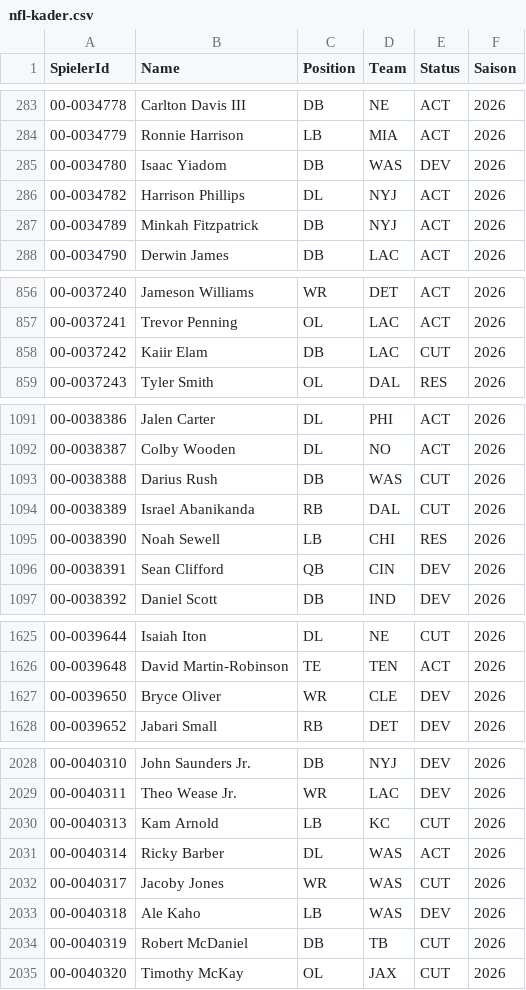
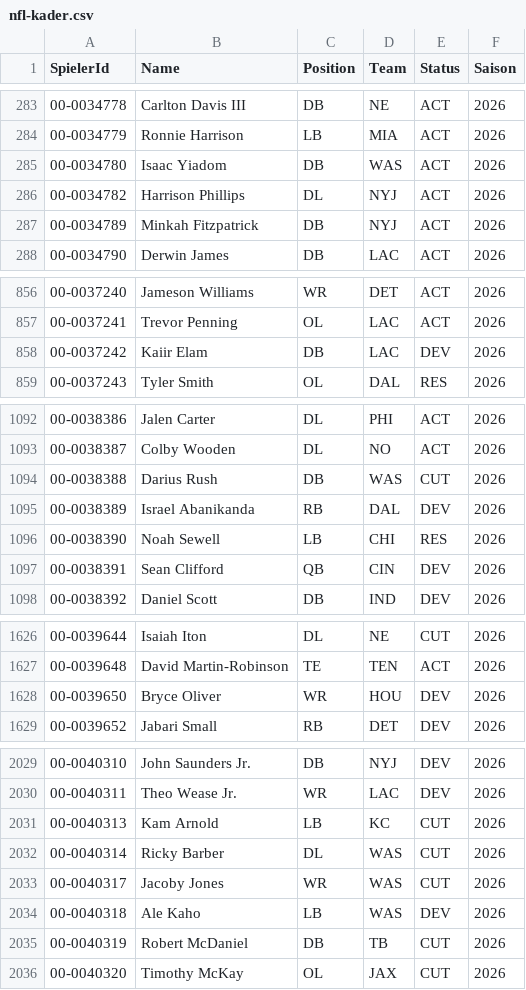
Before and after one commit to gobitodic0007-hash/Wettmodell, a CSV file: daten/nfl-kader.csv, drawn as a sheet; only a part is shown, gaps mark what is left out; the diff covers the shown part only.

```diff
--- a/daten/nfl-kader.csv
+++ b/daten/nfl-kader.csv
@@ -284,3 +284,3 @@ SpielerId,Name,Position,Team,Status,Saison
 00-0034779,Ronnie Harrison,LB,MIA,ACT,2026
-00-0034780,Isaac Yiadom,DB,WAS,DEV,2026
+00-0034780,Isaac Yiadom,DB,WAS,ACT,2026
 00-0034782,Harrison Phillips,DL,NYJ,ACT,2026
@@ -857,3 +857,3 @@ SpielerId,Name,Position,Team,Status,Saison
 00-0037241,Trevor Penning,OL,LAC,ACT,2026
-00-0037242,Kaiir Elam,DB,LAC,CUT,2026
+00-0037242,Kaiir Elam,DB,LAC,DEV,2026
 00-0037243,Tyler Smith,OL,DAL,RES,2026
@@ -1093,3 +1094,3 @@ SpielerId,Name,Position,Team,Status,Saison
 00-0038388,Darius Rush,DB,WAS,CUT,2026
-00-0038389,Israel Abanikanda,RB,DAL,CUT,2026
+00-0038389,Israel Abanikanda,RB,DAL,DEV,2026
 00-0038390,Noah Sewell,LB,CHI,RES,2026
@@ -1626,3 +1627,3 @@ SpielerId,Name,Position,Team,Status,Saison
 00-0039648,David Martin-Robinson,TE,TEN,ACT,2026
-00-0039650,Bryce Oliver,WR,CLE,DEV,2026
+00-0039650,Bryce Oliver,WR,HOU,DEV,2026
 00-0039652,Jabari Small,RB,DET,DEV,2026
@@ -2030,3 +2031,3 @@ SpielerId,Name,Position,Team,Status,Saison
 00-0040313,Kam Arnold,LB,KC,CUT,2026
-00-0040314,Ricky Barber,DL,WAS,ACT,2026
+00-0040314,Ricky Barber,DL,WAS,CUT,2026
 00-0040317,Jacoby Jones,WR,WAS,CUT,2026
```
Also changed, not shown: 2 added rows and 9 edited cells elsewhere in this file, daten/mlb-ansetzungen.csv, 1 other file.
